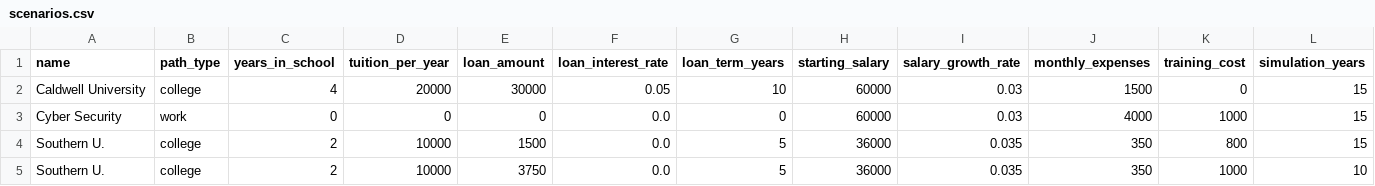
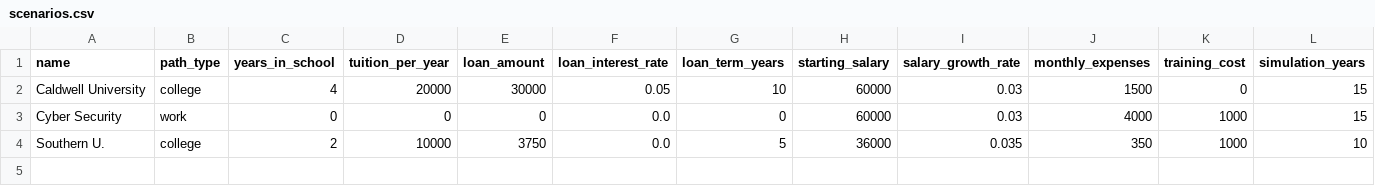
Before and after one commit to kerrygoodman/college-vs-work, a CSV file: data/scenarios.csv, drawn as a sheet; only a part is shown; rows hold the shown columns only; the diff names each change by its address in the sheet, - before the commit and + after, or states it on an @@ line.

Commit message:
May 5, 2026, 10:27 PM

```diff
--- a/data/scenarios.csv
+++ b/data/scenarios.csv
-row 4: Southern U. | college | 2 | 10000 | 1500 | 0.0 | 5 | 36000 | 0.035 | 350 | 800 | 15
```
